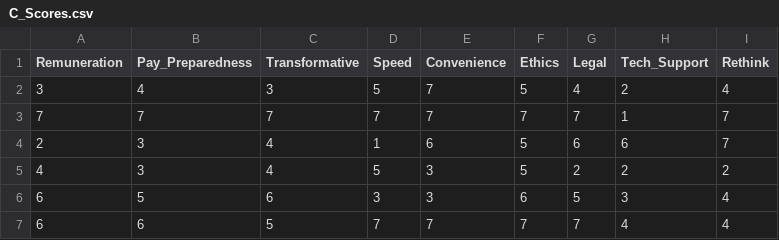
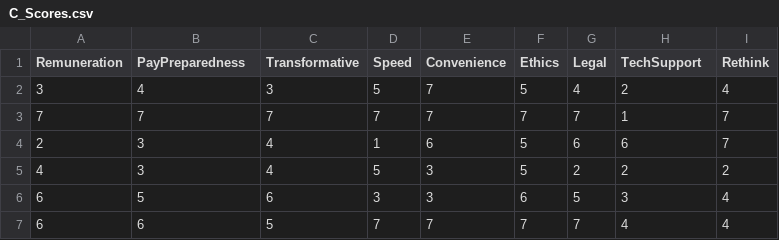
Before and after one commit to mus-com-psy/cocreate-study-2024, a CSV file: C_Scores.csv, drawn as a sheet.

```diff
--- a/C_Scores.csv
+++ b/C_Scores.csv
@@ -1,2 +1,2 @@
-Remuneration, Pay_Preparedness,Transformative,Speed,Convenience,Ethics,Legal,Tech_Support,Rethink
+Remuneration, PayPreparedness,Transformative,Speed,Convenience,Ethics,Legal,TechSupport,Rethink
 3,4,3,5,7,5,4,2,4
```
Also changed, not shown: AT_Scores.csv, 4 other files.
